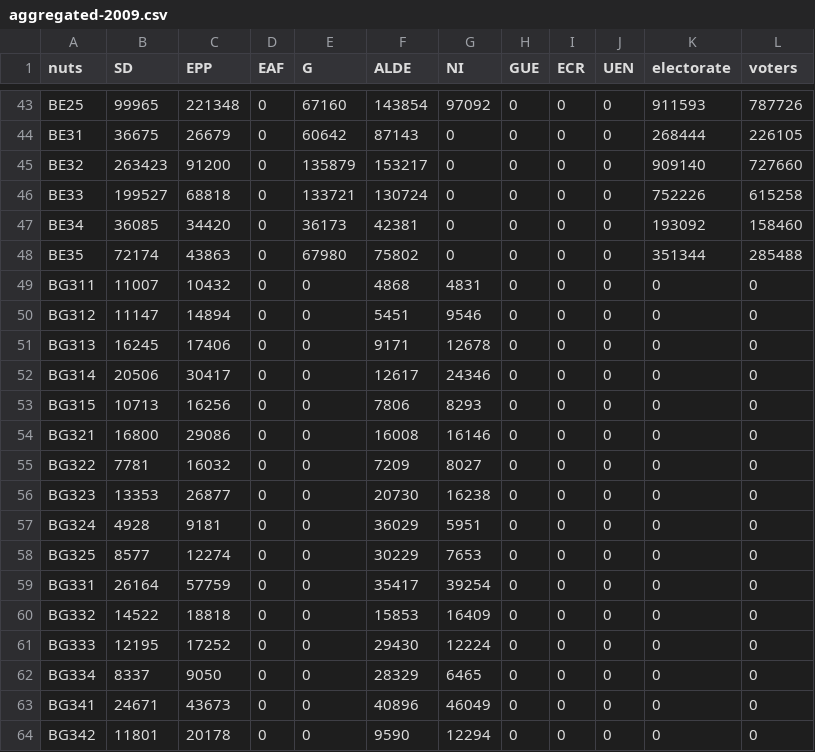
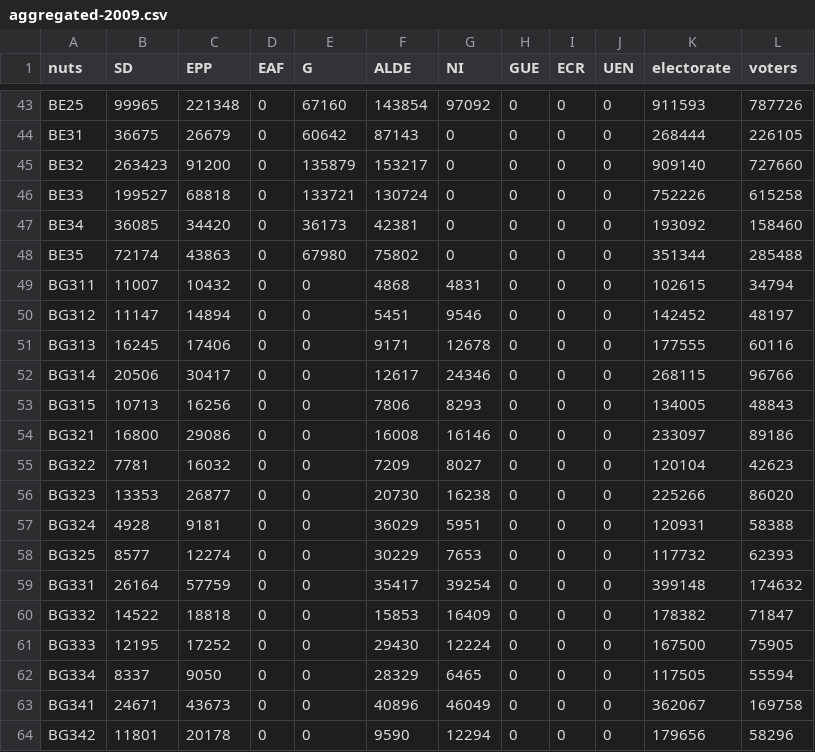
Before and after one commit to economia/euvolby-volebi-mapy, a CSV file: data/aggregated-2009.csv, drawn as a sheet; only a part is shown, gaps mark what is left out; the diff covers the shown part only.

```diff
--- a/data/aggregated-2009.csv
+++ b/data/aggregated-2009.csv
@@ -48,17 +48,17 @@ BE34,36085,34420,0,36173,42381,0,0,0,0,193092,158460
 BE35,72174,43863,0,67980,75802,0,0,0,0,351344,285488
-BG311,11007,10432,0,0,4868,4831,0,0,0,0,0
-BG312,11147,14894,0,0,5451,9546,0,0,0,0,0
-BG313,16245,17406,0,0,9171,12678,0,0,0,0,0
-BG314,20506,30417,0,0,12617,24346,0,0,0,0,0
-BG315,10713,16256,0,0,7806,8293,0,0,0,0,0
-BG321,16800,29086,0,0,16008,16146,0,0,0,0,0
-BG322,7781,16032,0,0,7209,8027,0,0,0,0,0
-BG323,13353,26877,0,0,20730,16238,0,0,0,0,0
-BG324,4928,9181,0,0,36029,5951,0,0,0,0,0
-BG325,8577,12274,0,0,30229,7653,0,0,0,0,0
-BG331,26164,57759,0,0,35417,39254,0,0,0,0,0
-BG332,14522,18818,0,0,15853,16409,0,0,0,0,0
-BG333,12195,17252,0,0,29430,12224,0,0,0,0,0
-BG334,8337,9050,0,0,28329,6465,0,0,0,0,0
-BG341,24671,43673,0,0,40896,46049,0,0,0,0,0
-BG342,11801,20178,0,0,9590,12294,0,0,0,0,0
+BG311,11007,10432,0,0,4868,4831,0,0,0,102615,34794
+BG312,11147,14894,0,0,5451,9546,0,0,0,142452,48197
+BG313,16245,17406,0,0,9171,12678,0,0,0,177555,60116
+BG314,20506,30417,0,0,12617,24346,0,0,0,268115,96766
+BG315,10713,16256,0,0,7806,8293,0,0,0,134005,48843
+BG321,16800,29086,0,0,16008,16146,0,0,0,233097,89186
+BG322,7781,16032,0,0,7209,8027,0,0,0,120104,42623
+BG323,13353,26877,0,0,20730,16238,0,0,0,225266,86020
+BG324,4928,9181,0,0,36029,5951,0,0,0,120931,58388
+BG325,8577,12274,0,0,30229,7653,0,0,0,117732,62393
+BG331,26164,57759,0,0,35417,39254,0,0,0,399148,174632
+BG332,14522,18818,0,0,15853,16409,0,0,0,178382,71847
+BG333,12195,17252,0,0,29430,12224,0,0,0,167500,75905
+BG334,8337,9050,0,0,28329,6465,0,0,0,117505,55594
+BG341,24671,43673,0,0,40896,46049,0,0,0,362067,169758
+BG342,11801,20178,0,0,9590,12294,0,0,0,179656,58296
```
Also changed, not shown: 98 edited cells elsewhere in this file.
